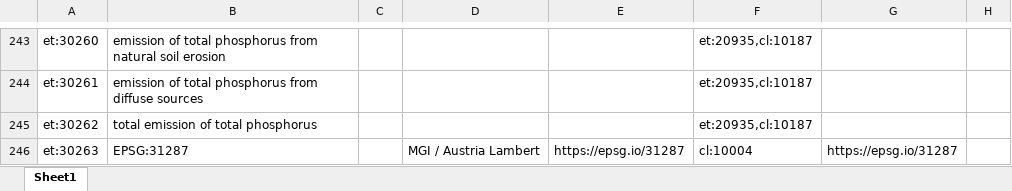
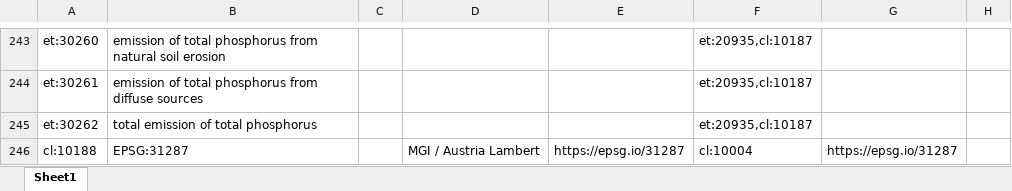
Before and after one commit to LTER-Europe/eLTER_CL, an Excel workbook: vocabulary.xlsx, sheet Sheet1, drawn as a sheet; only a part is shown, gaps mark what is left out; values as stored, in another font and other column widths than the file's, no borders; the diff names each change by its address in the sheet, - before the commit and + after, or states it on an @@ line.

```diff
--- a/vocabulary.xlsx (sheet Sheet1)
+++ b/vocabulary.xlsx (sheet Sheet1)
-A246: et:30263
+A246: cl:10188
```
Also changed, not shown: 4 other files.
